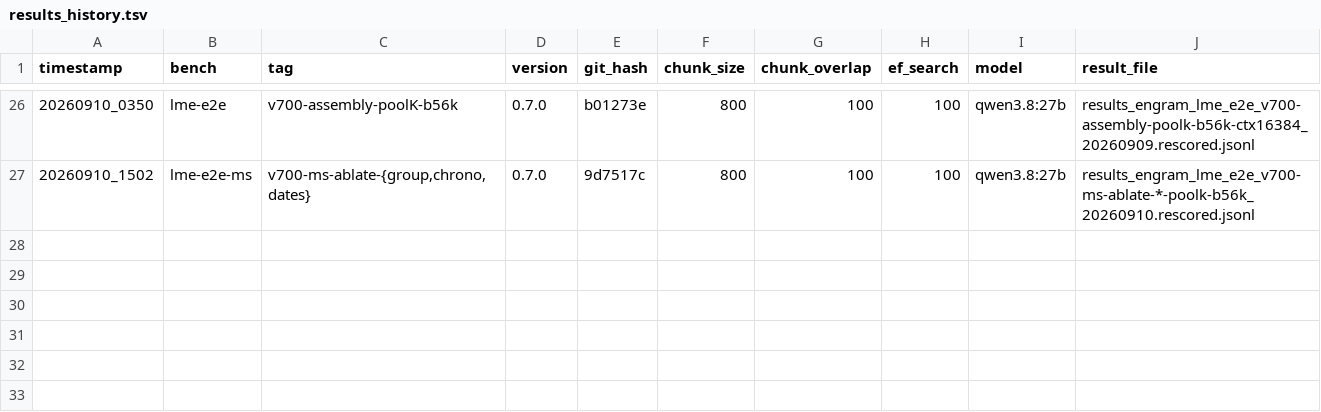
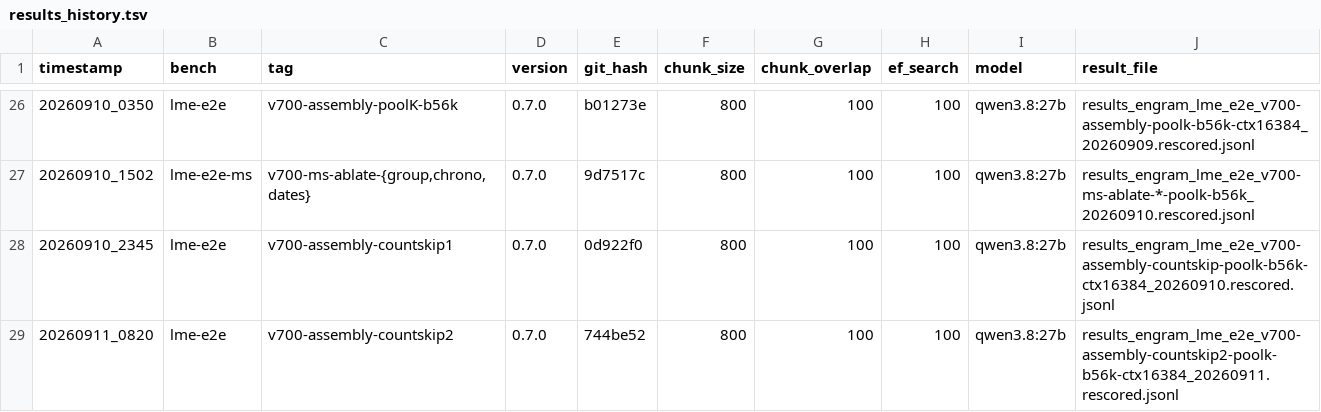
Before and after one commit to alewman/epimneme, a TSV file: benchmarks/results_history.tsv, drawn as a sheet; only a part is shown, gaps mark what is left out; the diff names each change by its address in the sheet, - before the commit and + after, or states it on an @@ line.

```diff
--- a/benchmarks/results_history.tsv
+++ b/benchmarks/results_history.tsv
+row 28: 20260910_2345 | lme-e2e | v700-assembly-countskip1 | 0.7.0 | 0d922f0 | 800 | 100 | 100 | qwen3.8:27b | results_engram_lme_e2e_v700-assembly-countskip-poolk-b56k-ctx16384_20260910.rescored.jsonl
+row 29: 20260911_0820 | lme-e2e | v700-assembly-countskip2 | 0.7.0 | 744be52 | 800 | 100 | 100 | qwen3.8:27b | results_engram_lme_e2e_v700-assembly-countskip2-poolk-b56k-ctx16384_20260911.rescored.jsonl
```
Also changed, not shown: 2 other files.
